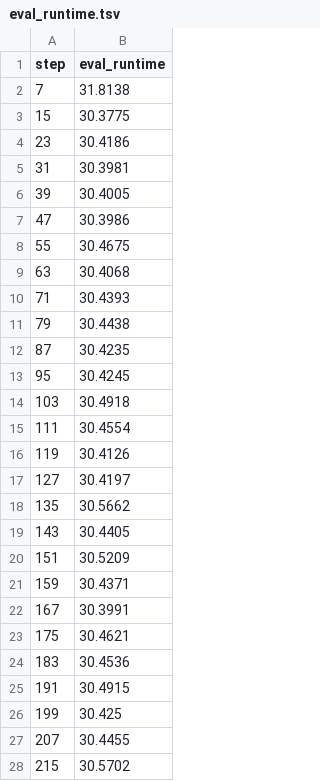
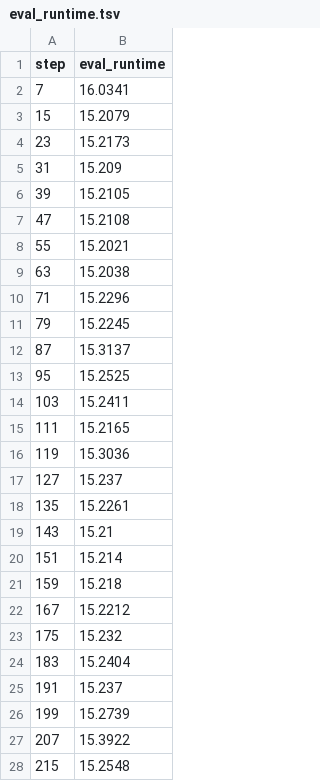
Before and after one commit to BeckResearchLab/nomelt, a TSV file: data/nomelt-model/live/plots/metrics/eval_runtime.tsv, drawn as a sheet; only a part is shown; the diff covers the shown part only.

```diff
--- a/data/nomelt-model/live/plots/metrics/eval_runtime.tsv
+++ b/data/nomelt-model/live/plots/metrics/eval_runtime.tsv
@@ -1,28 +1,28 @@
 step	eval_runtime
-7	31.8138
-15	30.3775
-23	30.4186
-31	30.3981
-39	30.4005
-47	30.3986
-55	30.4675
-63	30.4068
-71	30.4393
-79	30.4438
-87	30.4235
-95	30.4245
-103	30.4918
-111	30.4554
-119	30.4126
-127	30.4197
-135	30.5662
-143	30.4405
-151	30.5209
-159	30.4371
-167	30.3991
-175	30.4621
-183	30.4536
-191	30.4915
-199	30.425
-207	30.4455
-215	30.5702
+7	16.0341
+15	15.2079
+23	15.2173
+31	15.209
+39	15.2105
+47	15.2108
+55	15.2021
+63	15.2038
+71	15.2296
+79	15.2245
+87	15.3137
+95	15.2525
+103	15.2411
+111	15.2165
+119	15.3036
+127	15.237
+135	15.2261
+143	15.21
+151	15.214
+159	15.218
+167	15.2212
+175	15.232
+183	15.2404
+191	15.237
+199	15.2739
+207	15.3922
+215	15.2548
```
Also changed, not shown: 24 added rows and 28 edited cells elsewhere in this file, data/nomelt-model/live/plots/metrics/epoch.tsv, data/nomelt-model/live/plots/metrics/eval_loss.tsv, 25 other files.
